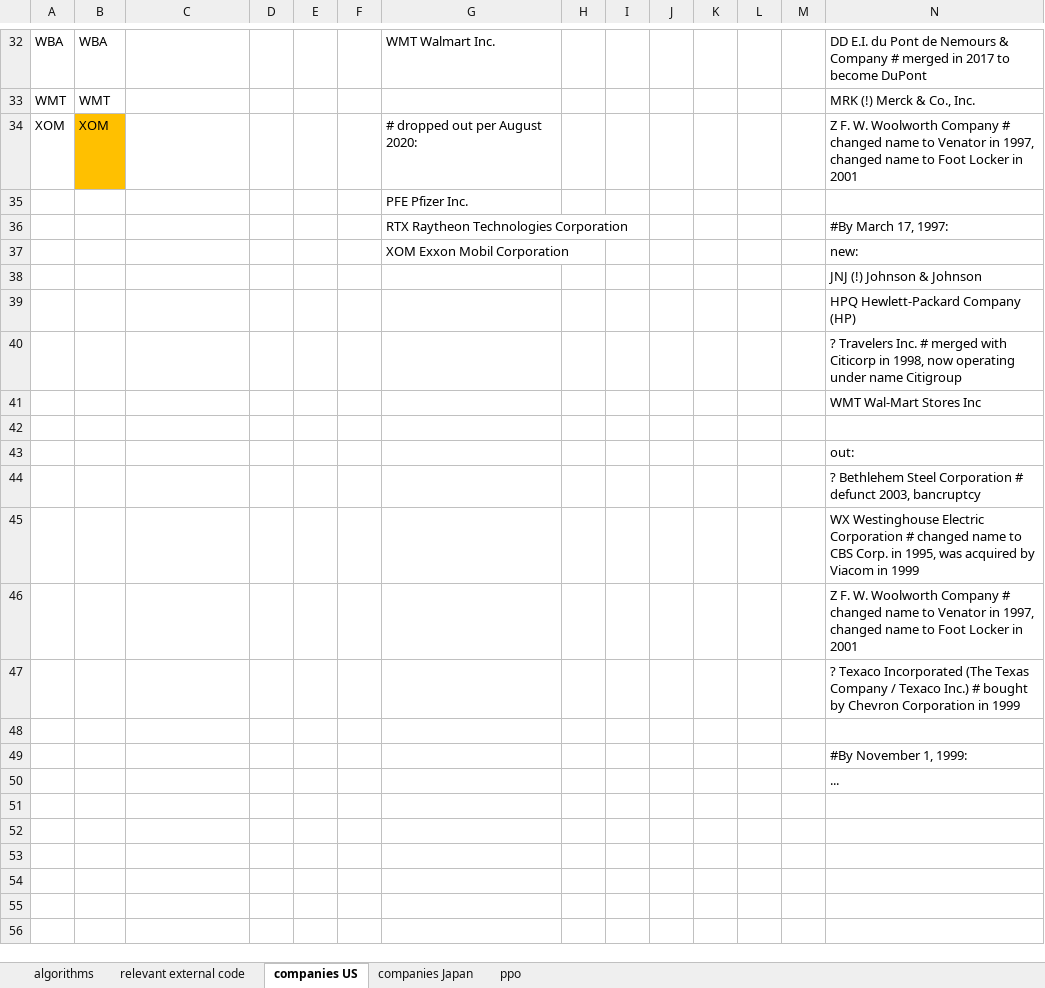
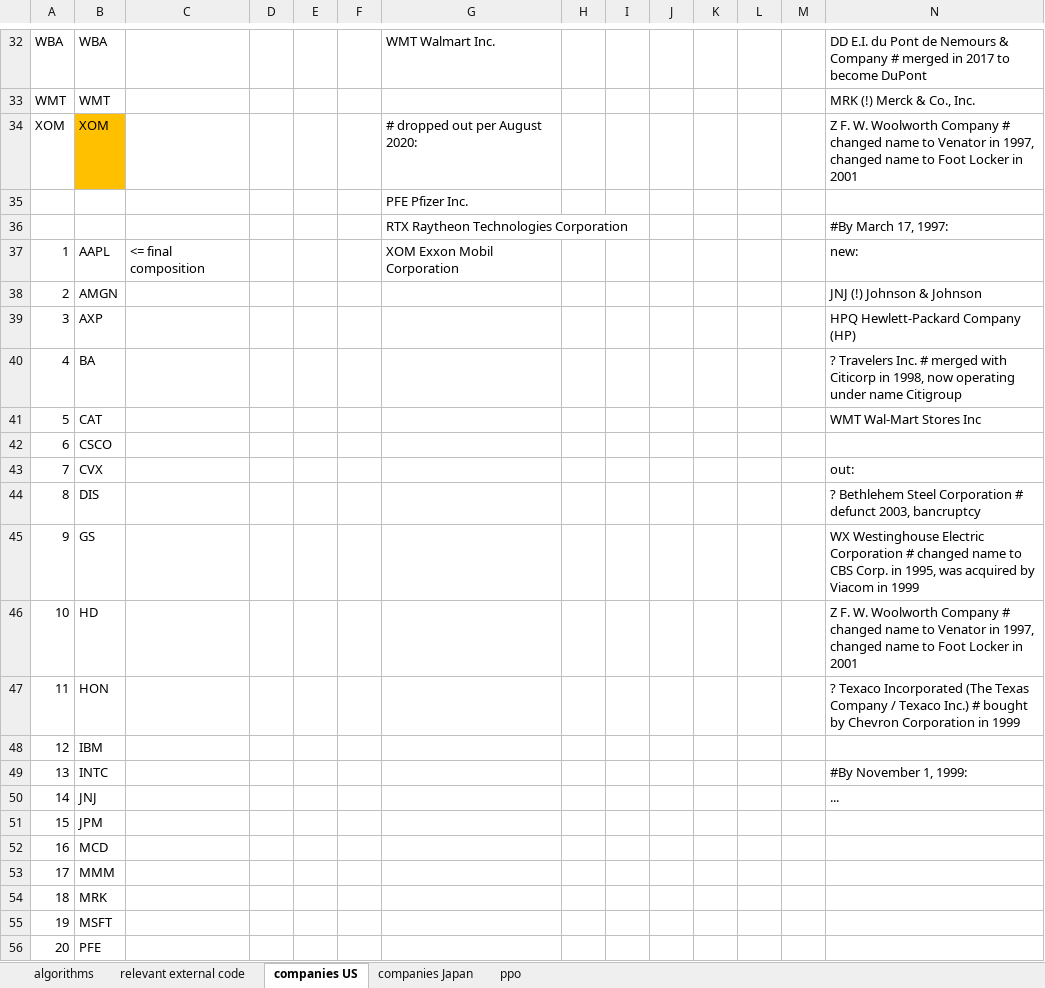
Before and after one commit to maimai04/MT-DRL-Pytorch, an Excel workbook: old/data and code structure.xlsx, sheet companies US, drawn as a sheet; only a part is shown, gaps mark what is left out; values as stored, in another font and other column widths than the file's, no borders; removed rows and columns are numbered as before the commit, all else as after; the diff covers the shown part only; the diff names each change by its address in the sheet, - before the commit and + after, or states it on an @@ line.

```diff
--- a/old/data and code structure.xlsx (sheet companies US)
+++ b/old/data and code structure.xlsx (sheet companies US)
-row 37:  |  |  |  |  |  | XOM Exxon Mobil Corporation |  |  |  |  |  |  | new:
-row 38:  |  |  |  |  |  |  |  |  |  |  |  |  | JNJ (!) Johnson & Johnson
-row 39:  |  |  |  |  |  |  |  |  |  |  |  |  | HPQ Hewlett-Packard Company (HP)
-row 40:  |  |  |  |  |  |  |  |  |  |  |  |  | ? Travelers Inc. # merged with Citicorp in 1998, now operating under name Citigroup
-row 41:  |  |  |  |  |  |  |  |  |  |  |  |  | WMT Wal-Mart Stores Inc
-row 37: (empty)
+row 37: 1 | AAPL | <= final composition |  |  |  | XOM Exxon Mobil Corporation |  |  |  |  |  |  | new:
-row 43:  |  |  |  |  |  |  |  |  |  |  |  |  | out:
-row 44:  |  |  |  |  |  |  |  |  |  |  |  |  | ? Bethlehem Steel Corporation # defunct 2003, bancruptcy
-row 45:  |  |  |  |  |  |  |  |  |  |  |  |  | WX Westinghouse Electric Corporation # changed name to CBS Corp. in 1995, was acquired by Viacom in 1999
-row 46:  |  |  |  |  |  |  |  |  |  |  |  |  | Z F. W. Woolworth Company # changed name to Venator in 1997, changed name to Foot Locker in 2001
-row 47:  |  |  |  |  |  |  |  |  |  |  |  |  | ? Texaco Incorporated (The Texas Company / Texaco Inc.) # bought by Chevron Corporation in 1999
-row 38: (empty)
+row 38: 2 | AMGN |  |  |  |  |  |  |  |  |  |  |  | JNJ (!) Johnson & Johnson
-row 49:  |  |  |  |  |  |  |  |  |  |  |  |  | #By November 1, 1999:
-row 50:  |  |  |  |  |  |  |  |  |  |  |  |  | ...
+row 39: 3 | AXP |  |  |  |  |  |  |  |  |  |  |  | HPQ Hewlett-Packard Company (HP)
+row 40: 4 | BA |  |  |  |  |  |  |  |  |  |  |  | ? Travelers Inc. # merged with Citicorp in 1998, now operating under name Citigroup
+row 41: 5 | CAT |  |  |  |  |  |  |  |  |  |  |  | WMT Wal-Mart Stores Inc
+row 42: 6 | CSCO
+row 43: 7 | CVX |  |  |  |  |  |  |  |  |  |  |  | out:
+row 44: 8 | DIS |  |  |  |  |  |  |  |  |  |  |  | ? Bethlehem Steel Corporation # defunct 2003, bancruptcy
+row 45: 9 | GS |  |  |  |  |  |  |  |  |  |  |  | WX Westinghouse Electric Corporation # changed name to CBS Corp. in 1995, was acquired by Viacom in 1999
+row 46: 10 | HD |  |  |  |  |  |  |  |  |  |  |  | Z F. W. Woolworth Company # changed name to Venator in 1997, changed name to Foot Locker in 2001
+row 47: 11 | HON |  |  |  |  |  |  |  |  |  |  |  | ? Texaco Incorporated (The Texas Company / Texaco Inc.) # bought by Chevron Corporation in 1999
+row 48: 12 | IBM
+row 49: 13 | INTC |  |  |  |  |  |  |  |  |  |  |  | #By November 1, 1999:
+row 50: 14 | JNJ |  |  |  |  |  |  |  |  |  |  |  | ...
+row 51: 15 | JPM
+row 52: 16 | MCD
+row 53: 17 | MMM
+row 54: 18 | MRK
+row 55: 19 | MSFT
+row 56: 20 | PFE
```
Also changed, not shown: 7 added rows, 6 edited cells and cell formats elsewhere in this sheet, 12 other files.
